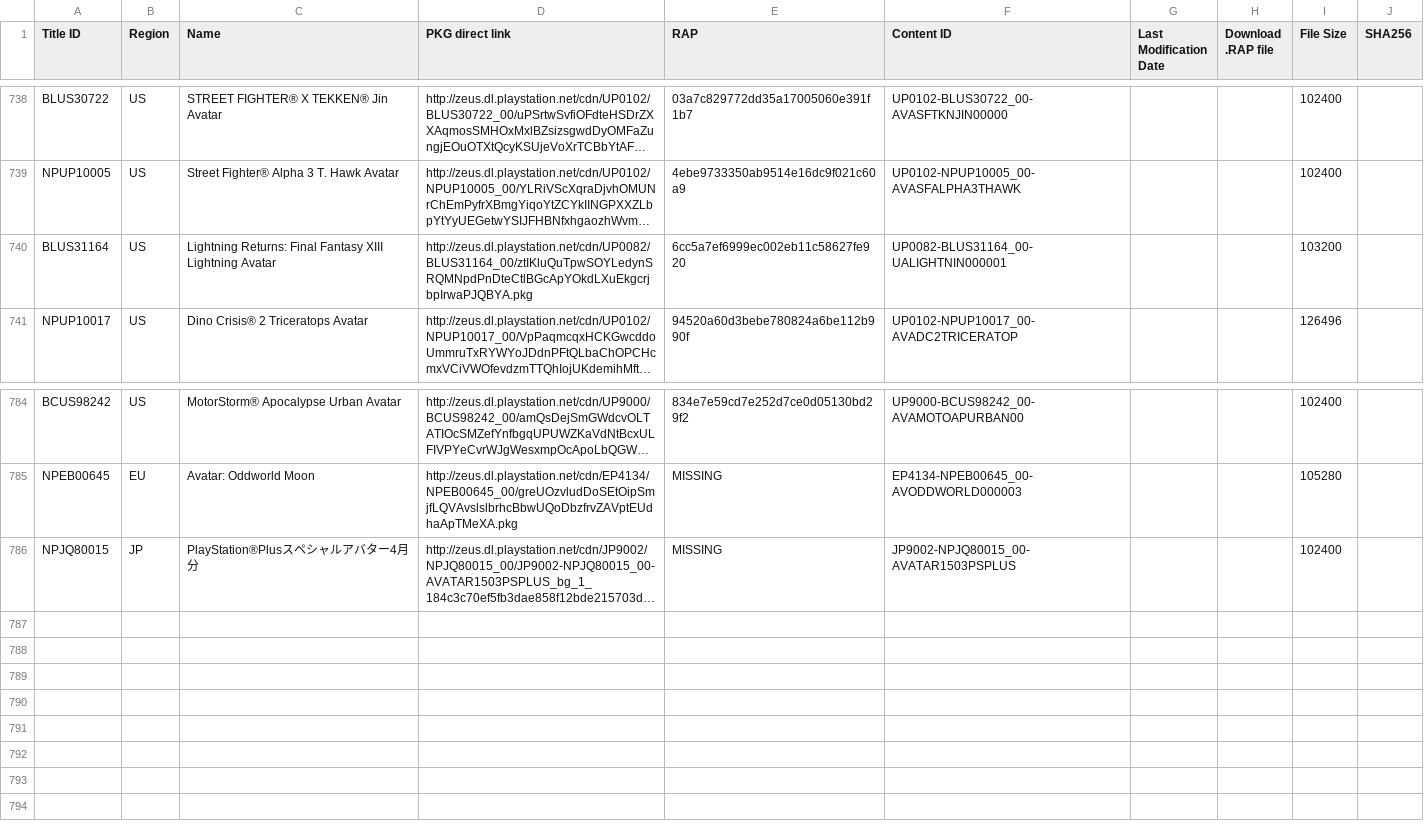
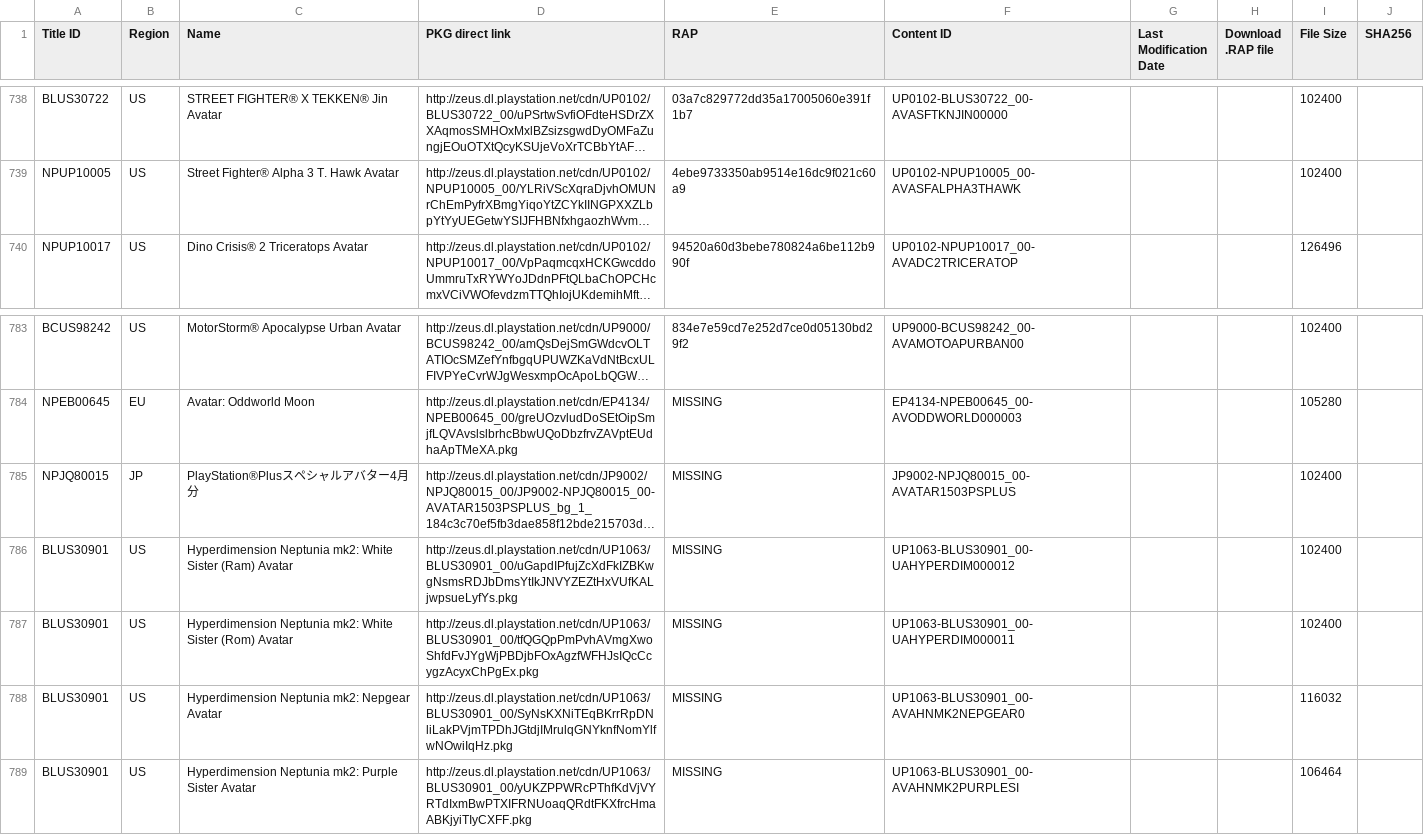
Before and after one commit to 1jtp8sobiu/1jtp8sobiu.github.io, a TSV file: tsv/PENDING-PS3_AVATARS.tsv, drawn as a sheet; only a part is shown, gaps mark what is left out; long unchanged cells end in …; removed rows and columns are numbered as before the commit, all else as after; the diff names each change by its address in the sheet, - before the commit and + after, or states it on an @@ line.

Commit message:
PENDING-PS3_AVATARS 20210417_211001

```diff
--- a/tsv/PENDING-PS3_AVATARS.tsv
+++ b/tsv/PENDING-PS3_AVATARS.tsv
-row 740: BLUS31164 | US | Lightning Returns: Final Fantasy XIII Lightning Avatar | http://zeus.dl.playstation.net/cdn/UP0082/BLUS31164_00/ztIKluQuTpwSOYLedynSRQMNpdPnDteCtlBGcApYOkdLXuEkgcrjbpIrwaPJQBYA.pkg | 6cc5a7ef6999ec002eb11c58627fe920 | UP0082-BLUS31164_00-UALIGHTNIN000001 |  |  | 103200
+row 786: BLUS30901 | US | Hyperdimension Neptunia mk2: White Sister (Ram) Avatar | http://zeus.dl.playstation.net/cdn/UP1063/BLUS30901_00/uGapdIPfujZcXdFkIZBKwgNsmsRDJbDmsYtIkJNVYZEZtHxVUfKALjwpsueLyfYs.pkg | MISSING | UP1063-BLUS30901_00-UAHYPERDIM000012 |  |  | 102400
+row 787: BLUS30901 | US | Hyperdimension Neptunia mk2: White Sister (Rom) Avatar | http://zeus.dl.playstation.net/cdn/UP1063/BLUS30901_00/tfQGQpPmPvhAVmgXwoShfdFvJYgWjPBDjbFOxAgzfWFHJsIQcCcygzAcyxChPgEx.pkg | MISSING | UP1063-BLUS30901_00-UAHYPERDIM000011 |  |  | 102400
+row 788: BLUS30901 | US | Hyperdimension Neptunia mk2: Nepgear Avatar | http://zeus.dl.playstation.net/cdn/UP1063/BLUS30901_00/SyNsKXNiTEqBKrrRpDNliLakPVjmTPDhJGtdjIMrulqGNYknfNomYlfwNOwiIqHz.pkg | MISSING | UP1063-BLUS30901_00-AVAHNMK2NEPGEAR0 |  |  | 116032
+row 789: BLUS30901 | US | Hyperdimension Neptunia mk2: Purple Sister Avatar | http://zeus.dl.playstation.net/cdn/UP1063/BLUS30901_00/yUKZPPWRcPThfKdVjVYRTdIxmBwPTXIFRNUoaqQRdtFKXfrcHmaABKjyiTIyCXFF.pkg | MISSING | UP1063-BLUS30901_00-AVAHNMK2PURPLESI |  |  | 106464
```
